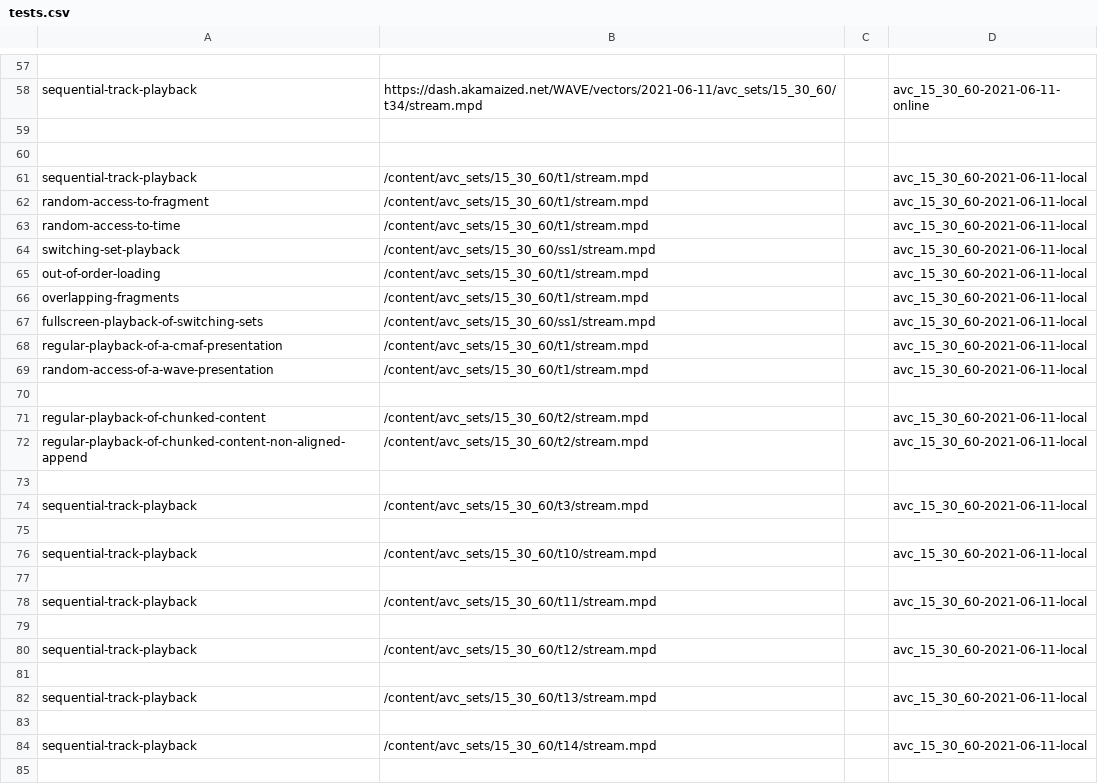
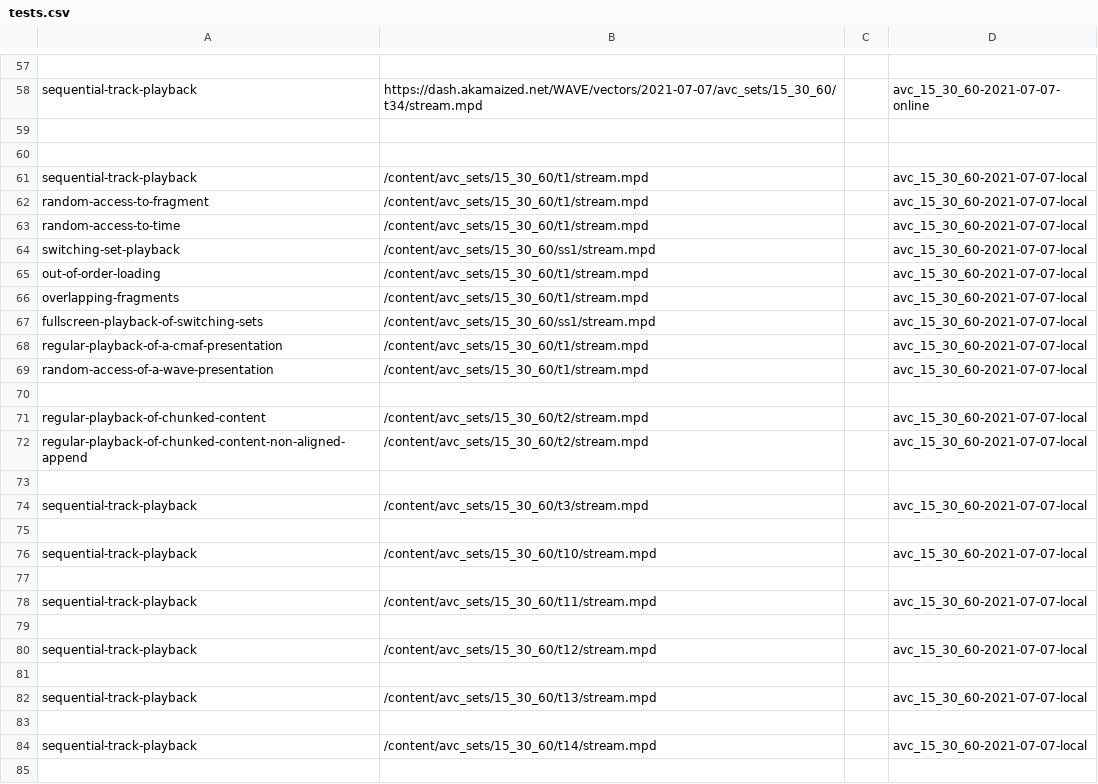
Before and after one commit to cta-wave/dpctf-tests, a CSV file: tests.csv, drawn as a sheet; only a part is shown, gaps mark what is left out; the diff covers the shown part only.

Commit message:
Updated content urls

```diff
--- a/tests.csv
+++ b/tests.csv
@@ -57,29 +57,29 @@
 
-"sequential-track-playback","https://dash.akamaized.net/WAVE/vectors/2021-06-11/avc_sets/15_30_60/t34/stream.mpd","","avc_15_30_60-2021-06-11-online"
+"sequential-track-playback","https://dash.akamaized.net/WAVE/vectors/2021-07-07/avc_sets/15_30_60/t34/stream.mpd","","avc_15_30_60-2021-07-07-online"
 
 
-"sequential-track-playback","/content/avc_sets/15_30_60/t1/stream.mpd","","avc_15_30_60-2021-06-11-local"
-"random-access-to-fragment","/content/avc_sets/15_30_60/t1/stream.mpd","","avc_15_30_60-2021-06-11-local"
-"random-access-to-time","/content/avc_sets/15_30_60/t1/stream.mpd","","avc_15_30_60-2021-06-11-local"
-"switching-set-playback","/content/avc_sets/15_30_60/ss1/stream.mpd","","avc_15_30_60-2021-06-11-local"
-"out-of-order-loading","/content/avc_sets/15_30_60/t1/stream.mpd","","avc_15_30_60-2021-06-11-local"
-"overlapping-fragments","/content/avc_sets/15_30_60/t1/stream.mpd","","avc_15_30_60-2021-06-11-local"
-"fullscreen-playback-of-switching-sets","/content/avc_sets/15_30_60/ss1/stream.mpd","","avc_15_30_60-2021-06-11-local"
-"regular-playback-of-a-cmaf-presentation","/content/avc_sets/15_30_60/t1/stream.mpd","","avc_15_30_60-2021-06-11-local"
-"random-access-of-a-wave-presentation","/content/avc_sets/15_30_60/t1/stream.mpd","","avc_15_30_60-2021-06-11-local"
+"sequential-track-playback","/content/avc_sets/15_30_60/t1/stream.mpd","","avc_15_30_60-2021-07-07-local"
+"random-access-to-fragment","/content/avc_sets/15_30_60/t1/stream.mpd","","avc_15_30_60-2021-07-07-local"
+"random-access-to-time","/content/avc_sets/15_30_60/t1/stream.mpd","","avc_15_30_60-2021-07-07-local"
+"switching-set-playback","/content/avc_sets/15_30_60/ss1/stream.mpd","","avc_15_30_60-2021-07-07-local"
+"out-of-order-loading","/content/avc_sets/15_30_60/t1/stream.mpd","","avc_15_30_60-2021-07-07-local"
+"overlapping-fragments","/content/avc_sets/15_30_60/t1/stream.mpd","","avc_15_30_60-2021-07-07-local"
+"fullscreen-playback-of-switching-sets","/content/avc_sets/15_30_60/ss1/stream.mpd","","avc_15_30_60-2021-07-07-local"
+"regular-playback-of-a-cmaf-presentation","/content/avc_sets/15_30_60/t1/stream.mpd","","avc_15_30_60-2021-07-07-local"
+"random-access-of-a-wave-presentation","/content/avc_sets/15_30_60/t1/stream.mpd","","avc_15_30_60-2021-07-07-local"
 
-"regular-playback-of-chunked-content","/content/avc_sets/15_30_60/t2/stream.mpd","","avc_15_30_60-2021-06-11-local"
-"regular-playback-of-chunked-content-non-aligned-append","/content/avc_sets/15_30_60/t2/stream.mpd","","avc_15_30_60-2021-06-11-local"
+"regular-playback-of-chunked-content","/content/avc_sets/15_30_60/t2/stream.mpd","","avc_15_30_60-2021-07-07-local"
+"regular-playback-of-chunked-content-non-aligned-append","/content/avc_sets/15_30_60/t2/stream.mpd","","avc_15_30_60-2021-07-07-local"
 
-"sequential-track-playback","/content/avc_sets/15_30_60/t3/stream.mpd","","avc_15_30_60-2021-06-11-local"
+"sequential-track-playback","/content/avc_sets/15_30_60/t3/stream.mpd","","avc_15_30_60-2021-07-07-local"
 
-"sequential-track-playback","/content/avc_sets/15_30_60/t10/stream.mpd","","avc_15_30_60-2021-06-11-local"
+"sequential-track-playback","/content/avc_sets/15_30_60/t10/stream.mpd","","avc_15_30_60-2021-07-07-local"
 
-"sequential-track-playback","/content/avc_sets/15_30_60/t11/stream.mpd","","avc_15_30_60-2021-06-11-local"
+"sequential-track-playback","/content/avc_sets/15_30_60/t11/stream.mpd","","avc_15_30_60-2021-07-07-local"
 
-"sequential-track-playback","/content/avc_sets/15_30_60/t12/stream.mpd","","avc_15_30_60-2021-06-11-local"
+"sequential-track-playback","/content/avc_sets/15_30_60/t12/stream.mpd","","avc_15_30_60-2021-07-07-local"
 
-"sequential-track-playback","/content/avc_sets/15_30_60/t13/stream.mpd","","avc_15_30_60-2021-06-11-local"
+"sequential-track-playback","/content/avc_sets/15_30_60/t13/stream.mpd","","avc_15_30_60-2021-07-07-local"
 
-"sequential-track-playback","/content/avc_sets/15_30_60/t14/stream.mpd","","avc_15_30_60-2021-06-11-local"
+"sequential-track-playback","/content/avc_sets/15_30_60/t14/stream.mpd","","avc_15_30_60-2021-07-07-local"
 
```
Also changed, not shown: 87 edited cells elsewhere in this file.
